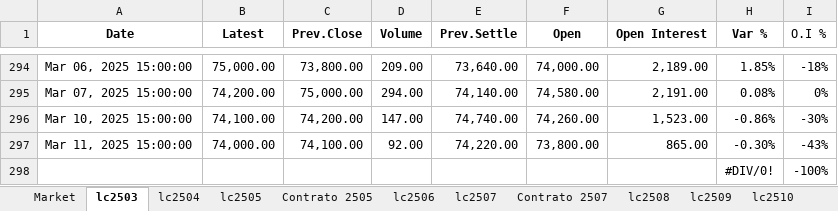
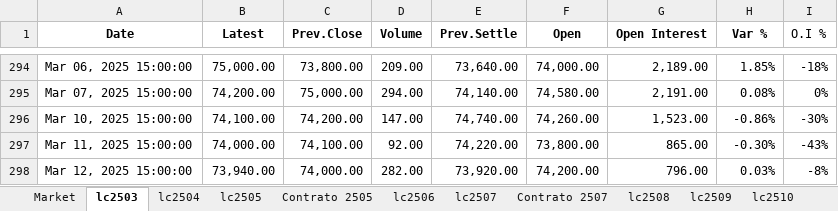
Before and after one commit to mherrerab21/Litio-APP, an Excel workbook: futuros litio.xlsx, sheet lc2503, drawn as a sheet; only a part is shown, gaps mark what is left out; values as stored, in another font and other column widths than the file's, no borders; conditional formats not drawn; removed rows and columns are numbered as before the commit, all else as after; the diff names each change by its address in the sheet, - before the commit and + after, or states it on an @@ line.

```diff
--- a/futuros litio.xlsx (sheet lc2503)
+++ b/futuros litio.xlsx (sheet lc2503)
-row 298:  |  |  |  |  |  |  | #DIV/0! | -100%
+row 298: Mar 12, 2025 15:00:00 | 73,940.00 | 74,000.00 | 282.00 | 73,920.00 | 74,200.00 | 796.00 | 0.03% | -8%
```
Also changed, not shown: sheet Market, sheet lc2602, sheet lc2601, sheet lc2512, sheet lc2511, sheet lc2510, 8 more sheets, charts or pictures.
